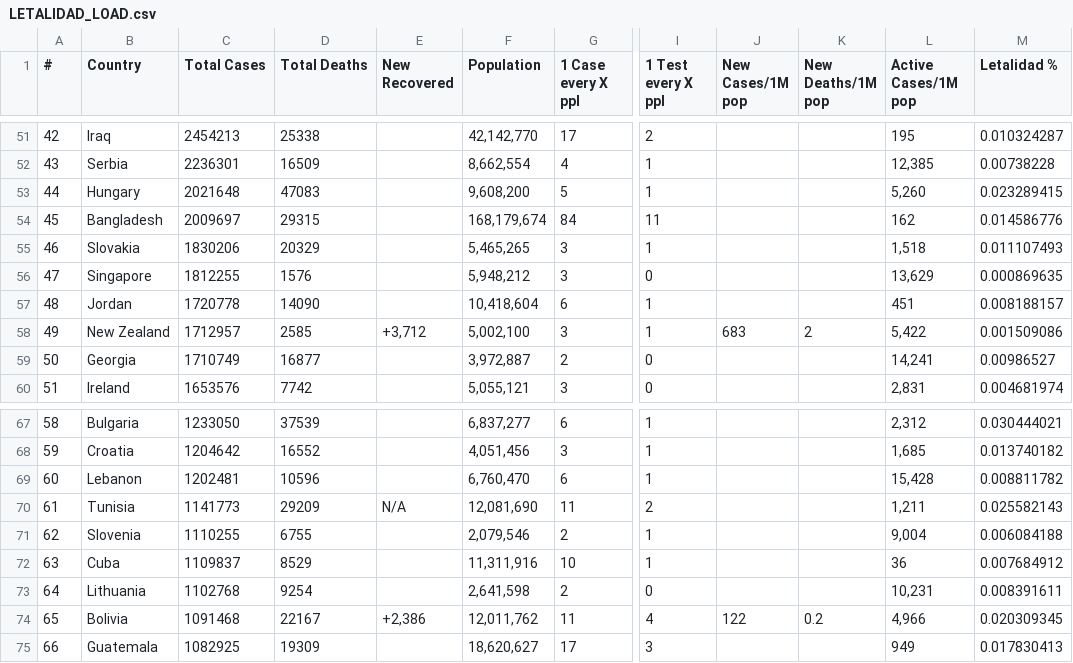
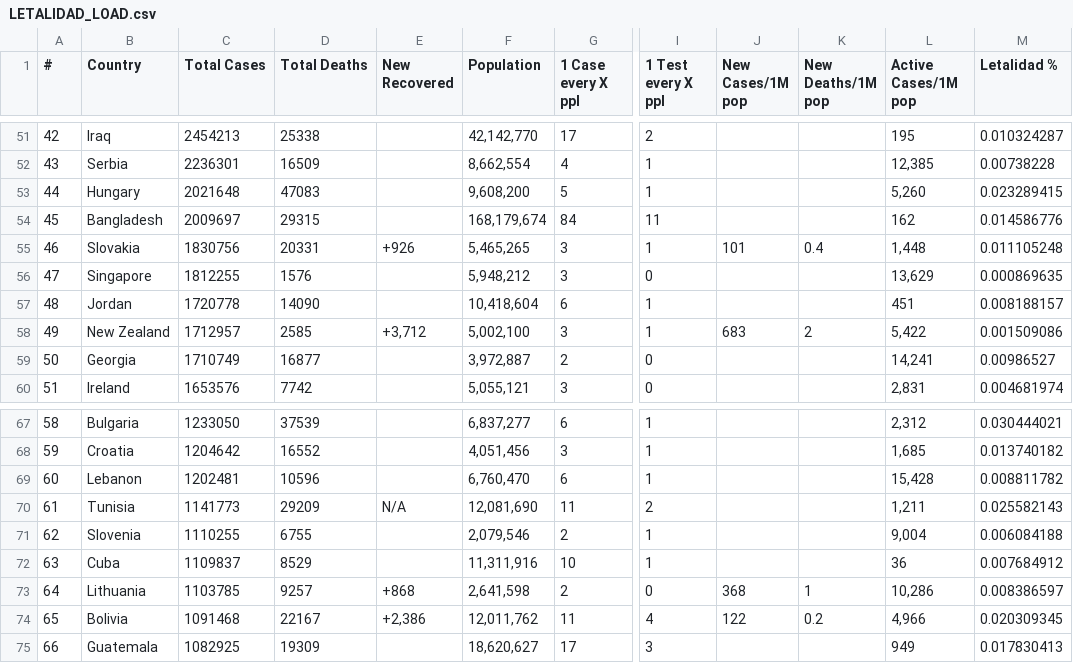
Before and after one commit to juanjmtzs/BI-COVID19, a CSV file: LETALIDAD_LOAD.csv, drawn as a sheet; only a part is shown, gaps mark what is left out; the diff covers the shown part only; the diff names each change by its address in the sheet, - before the commit and + after, or states it on an @@ line.

```diff
--- a/LETALIDAD_LOAD.csv
+++ b/LETALIDAD_LOAD.csv
-C55 (Total Cases): 1830206
+C55 (Total Cases): 1830756
-D55 (Total Deaths): 20329
+D55 (Total Deaths): 20331
-E55 (New Recovered): (empty)
+E55 (New Recovered): +926
-J55 (New Cases/1M pop): (empty)
+J55 (New Cases/1M pop): 101
-K55 (New Deaths/1M pop): (empty)
+K55 (New Deaths/1M pop): 0.4
-L55 (Active Cases/1M pop): 1,518
+L55 (Active Cases/1M pop): 1,448
-M55 (Letalidad %): 0.011107493
+M55 (Letalidad %): 0.011105248
-C73 (Total Cases): 1102768
+C73 (Total Cases): 1103785
-D73 (Total Deaths): 9254
+D73 (Total Deaths): 9257
-E73 (New Recovered): (empty)
+E73 (New Recovered): +868
-J73 (New Cases/1M pop): (empty)
+J73 (New Cases/1M pop): 368
-K73 (New Deaths/1M pop): (empty)
+K73 (New Deaths/1M pop): 1
-L73 (Active Cases/1M pop): 10,231
+L73 (Active Cases/1M pop): 10,286
-M73 (Letalidad %): 0.008391611
+M73 (Letalidad %): 0.008386597
```
Also changed, not shown: 4 added rows, 4 removed rows and 15 edited cells elsewhere in this file, TEST_LOAD.csv, 2 other files.
